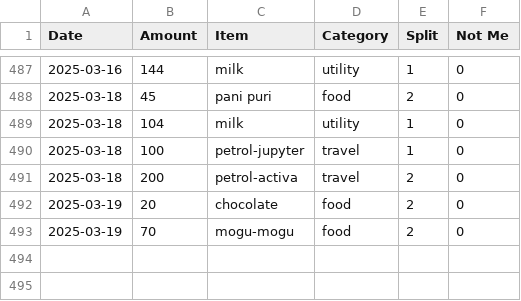
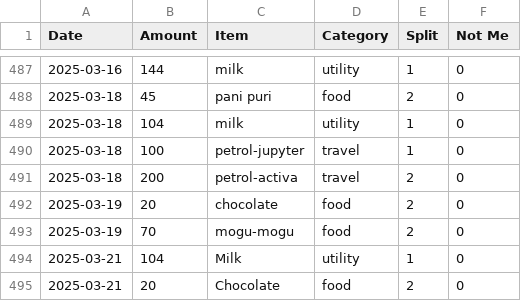
Before and after one commit to MBUYt0n/expense-tracker, a CSV file: expenses.csv, drawn as a sheet; only a part is shown, gaps mark what is left out; the diff names each change by its address in the sheet, - before the commit and + after, or states it on an @@ line.

```diff
--- a/expenses.csv
+++ b/expenses.csv
+row 494: 2025-03-21 | 104 | Milk | utility | 1 | 0
+row 495: 2025-03-21 | 20 | Chocolate | food | 2 | 0
```
Also changed, not shown: 2 other files.
